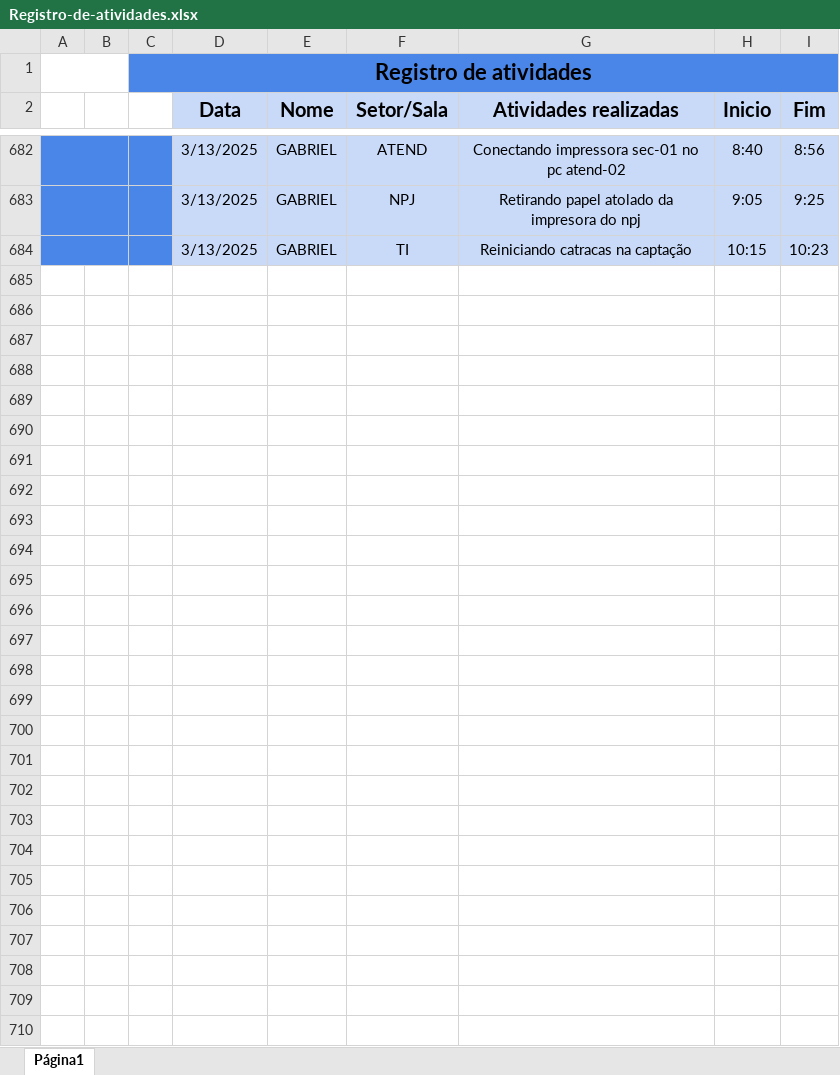
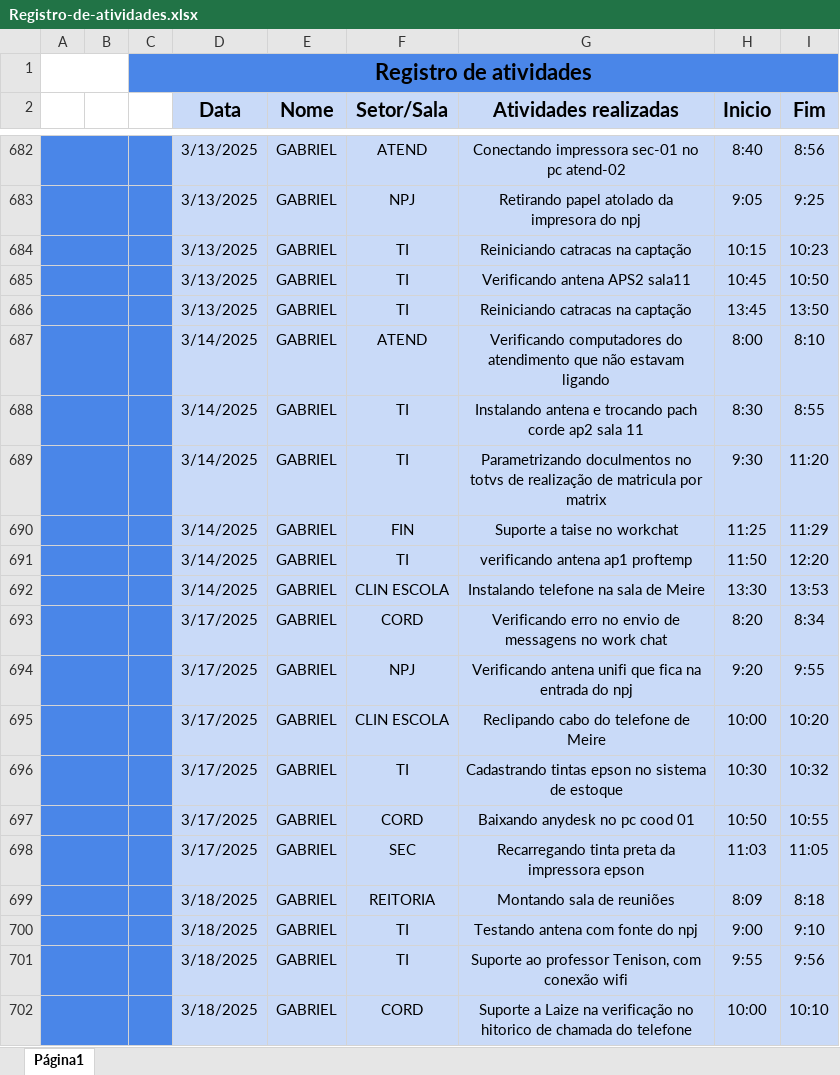
Before and after one commit to GabrielC20/RegistroAtividade, an Excel workbook: Registro-de-atividades.xlsx, sheet Página1, drawn as a sheet; only a part is shown, gaps mark what is left out; values as stored, in another font and other column widths than the file's, no borders; the diff covers the shown part only; the diff names each change by its address in the sheet, - before the commit and + after, or states it on an @@ line.

Commit message:
Novos rigistros na planilha

```diff
--- a/Registro-de-atividades.xlsx (sheet Página1)
+++ b/Registro-de-atividades.xlsx (sheet Página1)
+row 685:  |  |  | 3/13/2025 | GABRIEL | TI | Verificando antena APS2 sala11 | 10:45 | 10:50
+row 686:  |  |  | 3/13/2025 | GABRIEL | TI | Reiniciando catracas na captação | 13:45 | 13:50
+row 687:  |  |  | 3/14/2025 | GABRIEL | ATEND | Verificando computadores do atendimento que não estavam ligando | 8:00 | 8:10
+row 688:  |  |  | 3/14/2025 | GABRIEL | TI | Instalando antena e trocando pach corde ap2 sala 11 | 8:30 | 8:55
+row 689:  |  |  | 3/14/2025 | GABRIEL | TI | Parametrizando doculmentos no totvs de realização de matricula por matrix | 9:30 | 11:20
+row 690:  |  |  | 3/14/2025 | GABRIEL | FIN | Suporte a taise no workchat | 11:25 | 11:29
+row 691:  |  |  | 3/14/2025 | GABRIEL | TI | verificando antena ap1 proftemp | 11:50 | 12:20
+row 692:  |  |  | 3/14/2025 | GABRIEL | CLIN ESCOLA | Instalando telefone na sala de Meire | 13:30 | 13:53
+row 693:  |  |  | 3/17/2025 | GABRIEL | CORD | Verificando erro no envio de messagens no work chat | 8:20 | 8:34
+row 694:  |  |  | 3/17/2025 | GABRIEL | NPJ | Verificando antena unifi que fica na entrada do npj | 9:20 | 9:55
+row 695:  |  |  | 3/17/2025 | GABRIEL | CLIN ESCOLA | Reclipando cabo do telefone de Meire | 10:00 | 10:20
+row 696:  |  |  | 3/17/2025 | GABRIEL | TI | Cadastrando tintas epson no sistema de estoque | 10:30 | 10:32
+row 697:  |  |  | 3/17/2025 | GABRIEL | CORD | Baixando anydesk no pc cood 01 | 10:50 | 10:55
+row 698:  |  |  | 3/17/2025 | GABRIEL | SEC | Recarregando tinta preta da impressora epson | 11:03 | 11:05
+row 699:  |  |  | 3/18/2025 | GABRIEL | REITORIA | Montando sala de reuniões | 8:09 | 8:18
+row 700:  |  |  | 3/18/2025 | GABRIEL | TI | Testando antena com fonte do npj | 9:00 | 9:10
+row 701:  |  |  | 3/18/2025 | GABRIEL | TI | Suporte ao professor Tenison, com conexão wifi | 9:55 | 9:56
+row 702:  |  |  | 3/18/2025 | GABRIEL | CORD | Suporte a Laize na verificação no hitorico de chamada do telefone | 10:00 | 10:10
```
Also changed, not shown: 77 added rows elsewhere in this sheet.
